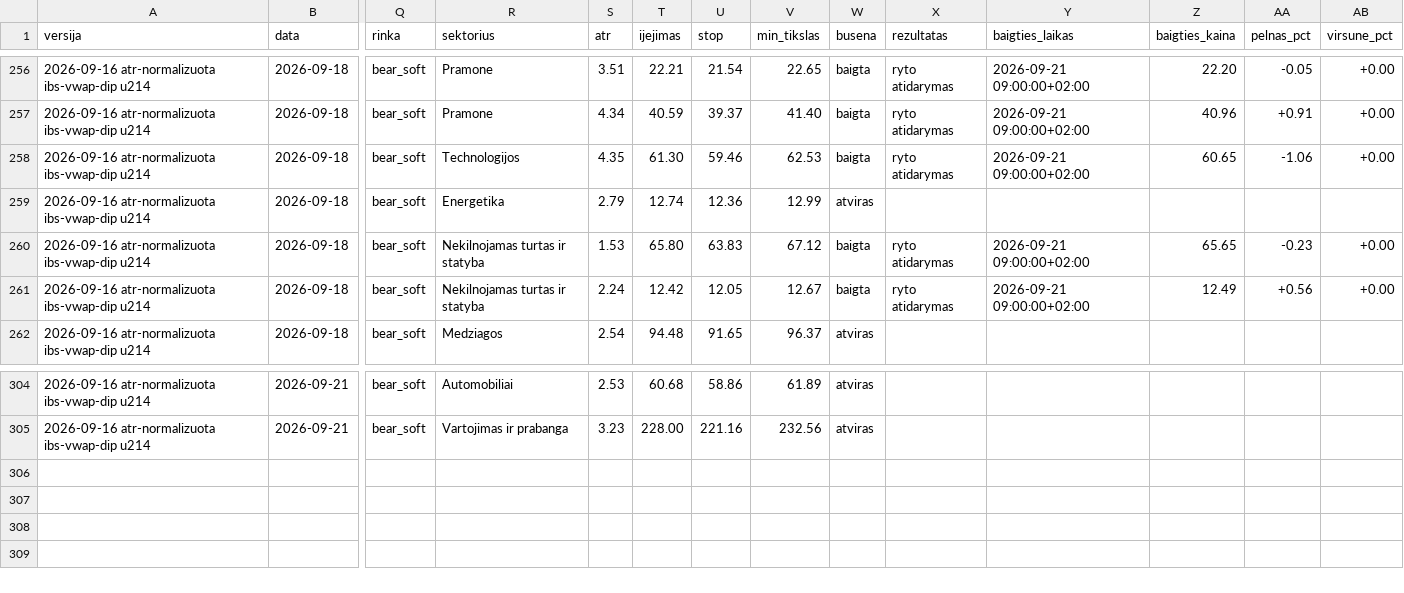
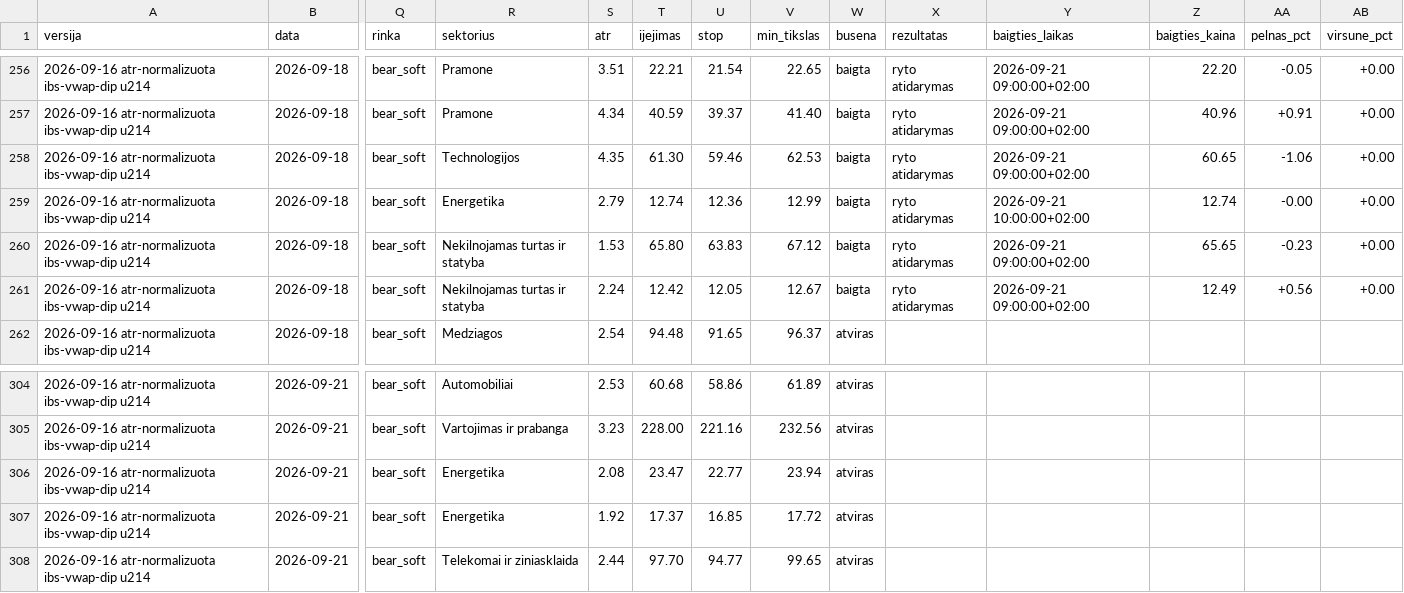
Before and after one commit to MantasBud/Dip-raiting, a CSV file: docs/zurnalas.csv, drawn as a sheet; only a part is shown, gaps mark what is left out; rows hold the shown columns only; the diff names each change by its address in the sheet, - before the commit and + after, or states it on an @@ line.

```diff
--- a/docs/zurnalas.csv
+++ b/docs/zurnalas.csv
-W259 (busena): atviras
+W259 (busena): baigta
-X259 (rezultatas): (empty)
+X259 (rezultatas): ryto atidarymas
-Y259 (baigties_laikas): (empty)
+Y259 (baigties_laikas): 2026-09-21 10:00:00+02:00
-Z259 (baigties_kaina): (empty)
+Z259 (baigties_kaina): 12.74
-AA259 (pelnas_pct): (empty)
+AA259 (pelnas_pct): -0.00
-AB259 (virsune_pct): (empty)
+AB259 (virsune_pct): +0.00
+row 306: 2026-09-16 atr-normalizuota ibs-vwap-dip u214 | 2026-09-21 | bear_soft | Energetika | 2.08 | 23.47 | 22.77 | 23.94 | atviras
+row 307: 2026-09-16 atr-normalizuota ibs-vwap-dip u214 | 2026-09-21 | bear_soft | Energetika | 1.92 | 17.37 | 16.85 | 17.72 | atviras
+row 308: 2026-09-16 atr-normalizuota ibs-vwap-dip u214 | 2026-09-21 | bear_soft | Telekomai ir ziniasklaida | 2.44 | 97.70 | 94.77 | 99.65 | atviras
```
Also changed, not shown: 2 other files.
